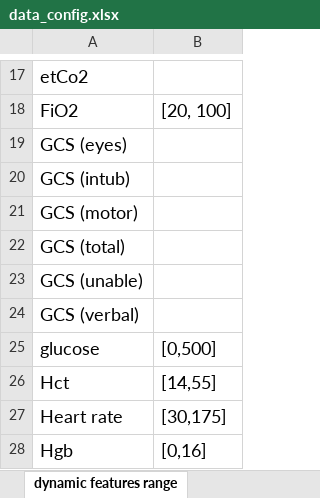
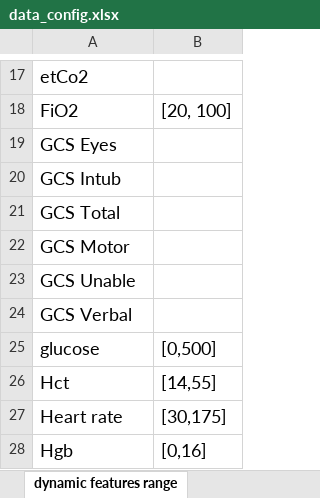
Before and after one commit to SweeneyLi/ards, an Excel workbook: config/data_config.xlsx, sheet dynamic features range, drawn as a sheet; only a part is shown, gaps mark what is left out; values as stored, in another font and other column widths than the file's, no borders; the diff names each change by its address in the sheet, - before the commit and + after, or states it on an @@ line.

Commit message:
add dynamic feature function

```diff
--- a/config/data_config.xlsx (sheet dynamic features range)
+++ b/config/data_config.xlsx (sheet dynamic features range)
-A19: GCS (eyes)
+A19: GCS Eyes
-A20: GCS (intub)
+A20: GCS Intub
-A21: GCS (motor)
+A21: GCS Total
-A22: GCS (total)
+A22: GCS Motor
-A23: GCS (unable)
+A23: GCS Unable
-A24: GCS (verbal)
+A24: GCS Verbal
```
Also changed, not shown: 6 other files.
